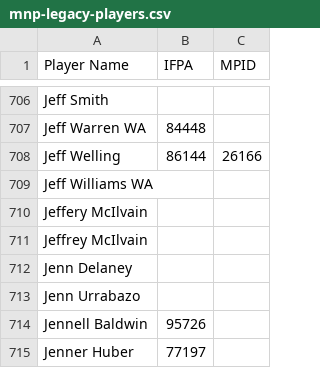
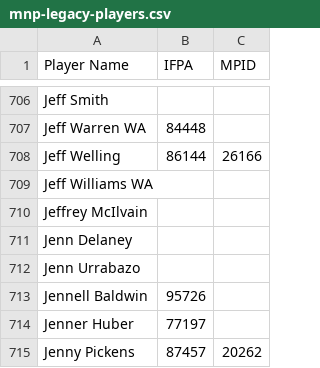
Before and after one commit to madcock/IPR, a CSV file: mnp-legacy-players.csv, drawn as a sheet; only a part is shown, gaps mark what is left out; the shorter side is filled out with more unchanged rows; the diff names each change by its address in the sheet, - before the commit and + after, or states it on an @@ line.

Commit message:
Update mnp-legacy-players.csv
Remove misspelled duplicate

```diff
--- a/mnp-legacy-players.csv
+++ b/mnp-legacy-players.csv
-row 710: Jeffery McIlvain
```
